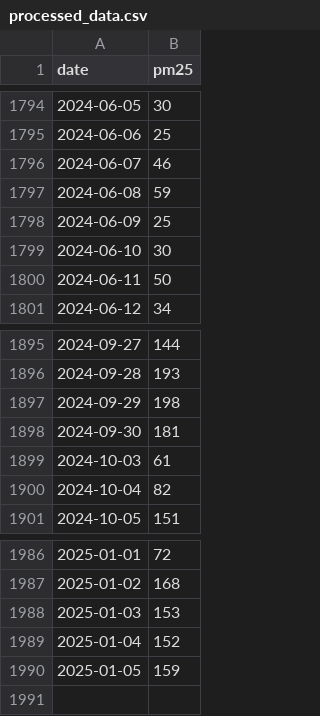
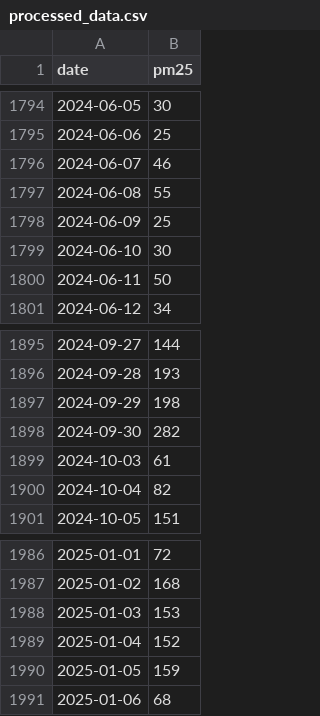
Before and after one commit to khurshiduktamov/aqi-prediction-app, a CSV file: data/processed/processed_data.csv, drawn as a sheet; only a part is shown, gaps mark what is left out.

```diff
--- a/data/processed/processed_data.csv
+++ b/data/processed/processed_data.csv
@@ -1796,3 +1796,3 @@ date,pm25
 2024-06-07,46
-2024-06-08,59
+2024-06-08,55
 2024-06-09,25
@@ -1897,3 +1897,3 @@ date,pm25
 2024-09-29,198
-2024-09-30,181
+2024-09-30,282
 2024-10-03,61
@@ -1990 +1990,2 @@ date,pm25
 2025-01-05,159
+2025-01-06,68
```
Also changed, not shown: 3 other files.
